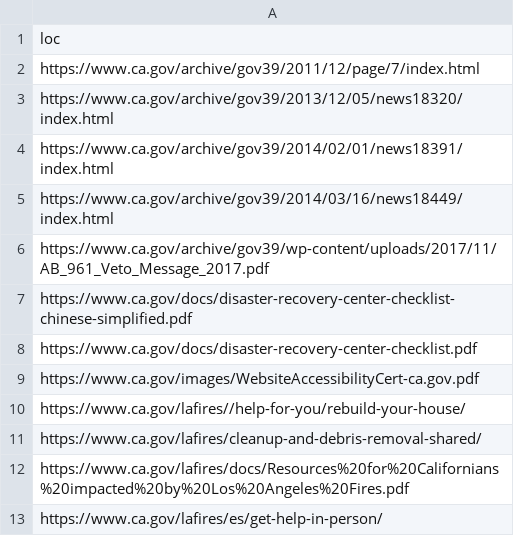
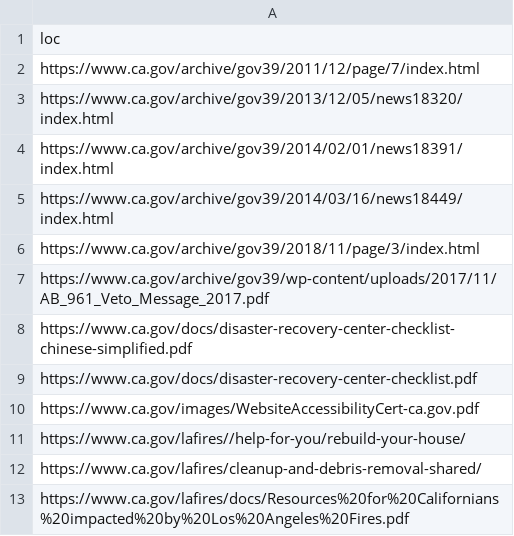
Before and after one commit to Office-of-Digital-Services/cagovportal, a CSV file: src/_data/sitemap_cleanup.csv, drawn as a sheet; only a part is shown; the shorter side is filled out with more unchanged rows; the diff names each change by its address in the sheet, - before the commit and + after, or states it on an @@ line.

Commit message:
new Jerry Brown index

```diff
--- a/src/_data/sitemap_cleanup.csv
+++ b/src/_data/sitemap_cleanup.csv
+row 6: https://www.ca.gov/archive/gov39/2018/11/page/3/index.html
```
